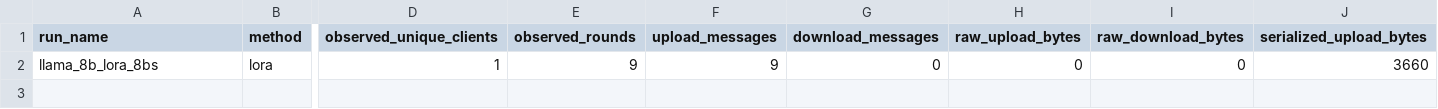
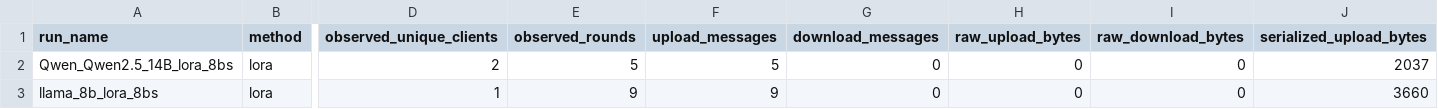
Before and after one commit to rachel275/fedscale-lora, a CSV file: results/model-sweep-5-workers-2/communication-summary.csv, drawn as a sheet; only a part is shown, gaps mark what is left out; rows hold the shown columns only; the diff names each change by its address in the sheet, - before the commit and + after, or states it on an @@ line.

Commit message:
new results

```diff
--- a/results/model-sweep-5-workers-2/communication-summary.csv
+++ b/results/model-sweep-5-workers-2/communication-summary.csv
+row 2: Qwen_Qwen2.5_14B_lora_8bs | lora | 2 | 5 | 5 | 0 | 0 | 0 | 2037
```
Also changed, not shown: 13 other files.
